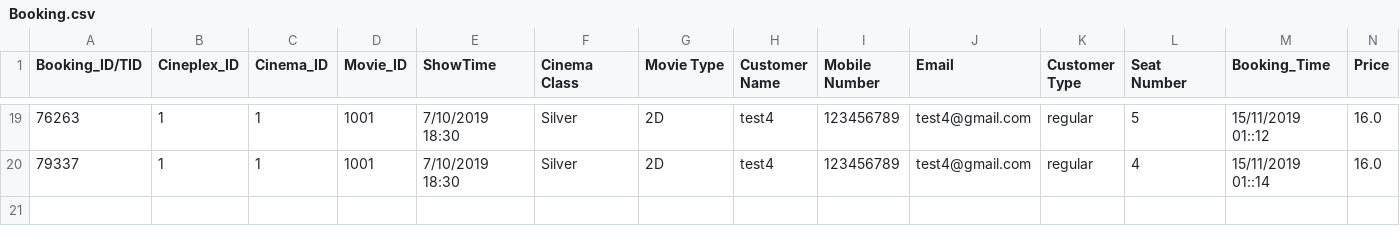
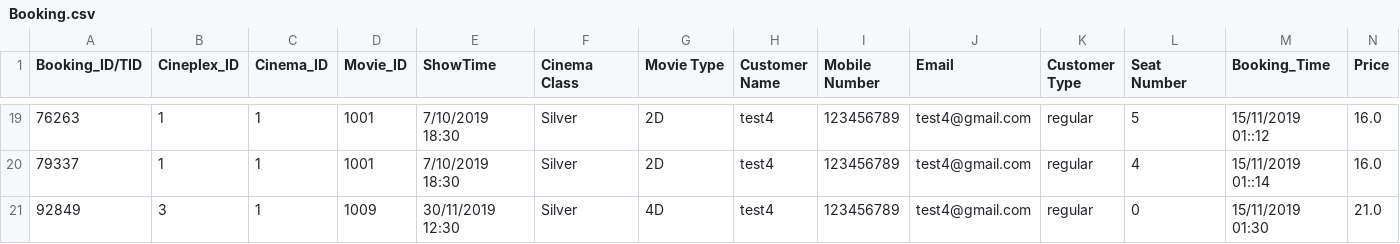
Before and after one commit to NumairFazili/Moblima, a CSV file: src/Data/Booking.csv, drawn as a sheet; only a part is shown, gaps mark what is left out; the diff names each change by its address in the sheet, - before the commit and + after, or states it on an @@ line.

```diff
--- a/src/Data/Booking.csv
+++ b/src/Data/Booking.csv
+row 21: 92849 | 3 | 1 | 1009 | 30/11/2019 12:30 | Silver | 4D | test4 | 123456789 | test4@gmail.com | regular | 0 | 15/11/2019 01:30 | 21.0
```
Also changed, not shown: src/Data/Cinema.csv, 2 other files.
